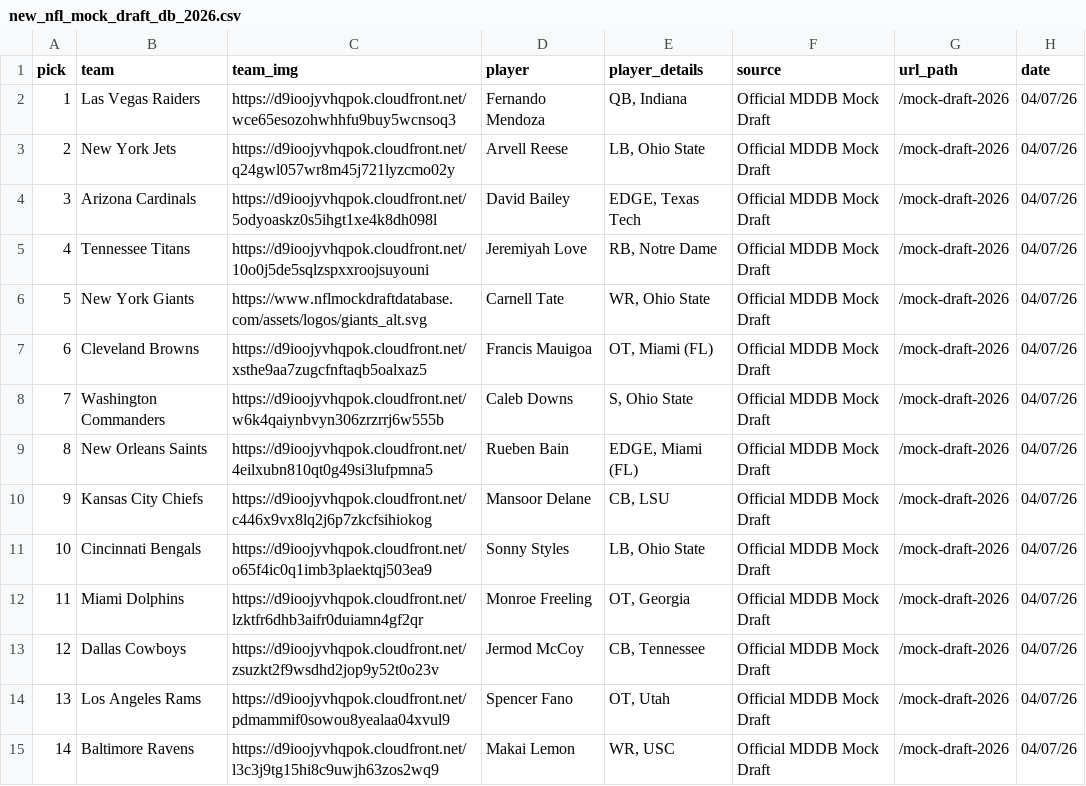
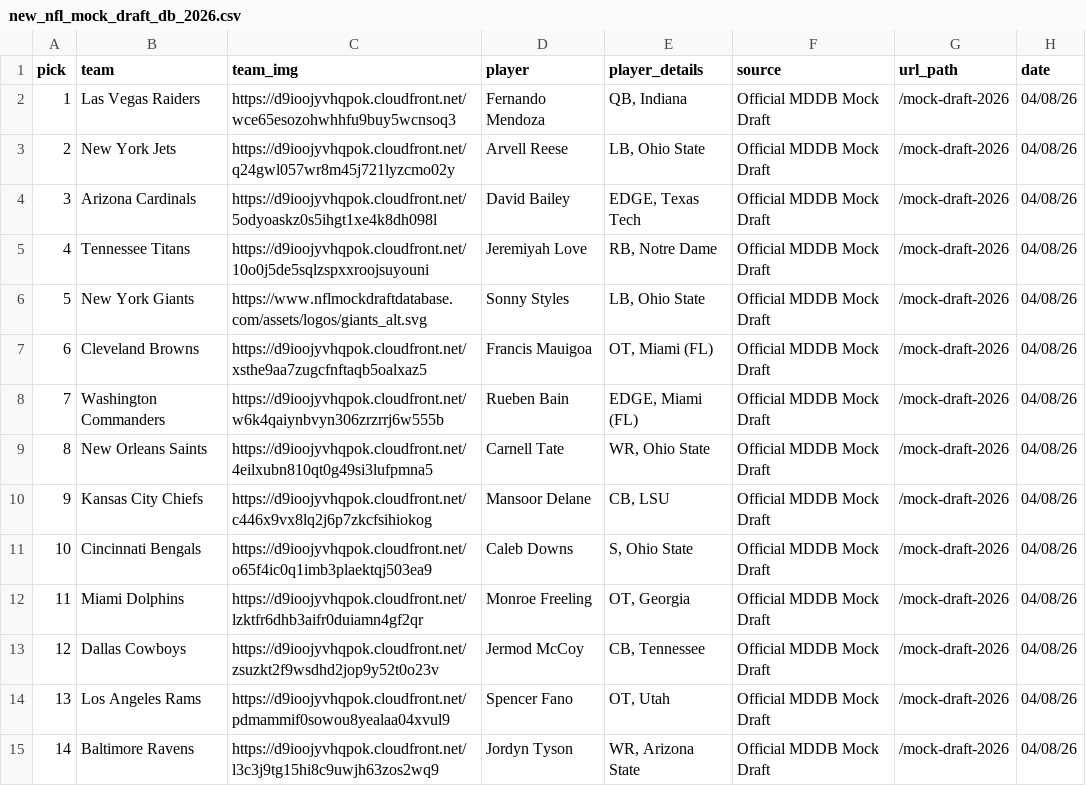
Before and after one commit to aaroncolesmith/data_nfl_mock_draft, a CSV file: data/new_nfl_mock_draft_db_2026.csv, drawn as a sheet; only a part is shown; the diff covers the shown part only.

Commit message:
Update data

```diff
--- a/data/new_nfl_mock_draft_db_2026.csv
+++ b/data/new_nfl_mock_draft_db_2026.csv
@@ -1,15 +1,15 @@
 pick,team,team_img,player,player_details,source,url_path,date
-1,Las Vegas Raiders,https://d9ioojyvhqpok.cloudfront.net/wce65esozohwhhfu9buy5wcnsoq3,Fernando Mendoza,"QB, Indiana",Official MDDB Mock Draft,/mock-draft-2026,04/07/26
-2,New York Jets,https://d9ioojyvhqpok.cloudfront.net/q24gwl057wr8m45j721lyzcmo02y,Arvell Reese,"LB, Ohio State",Official MDDB Mock Draft,/mock-draft-2026,04/07/26
-3,Arizona Cardinals,https://d9ioojyvhqpok.cloudfront.net/5odyoaskz0s5ihgt1xe4k8dh098l,David Bailey,"EDGE, Texas Tech",Official MDDB Mock Draft,/mock-draft-2026,04/07/26
-4,Tennessee Titans,https://d9ioojyvhqpok.cloudfront.net/10o0j5de5sqlzspxxroojsuyouni,Jeremiyah Love,"RB, Notre Dame",Official MDDB Mock Draft,/mock-draft-2026,04/07/26
-5,New York Giants,https://www.nflmockdraftdatabase.com/assets/logos/giants_alt.svg,Carnell Tate,"WR, Ohio State",Official MDDB Mock Draft,/mock-draft-2026,04/07/26
-6,Cleveland Browns,https://d9ioojyvhqpok.cloudfront.net/xsthe9aa7zugcfnftaqb5oalxaz5,Francis Mauigoa,"OT, Miami (FL)",Official MDDB Mock Draft,/mock-draft-2026,04/07/26
-7,Washington Commanders,https://d9ioojyvhqpok.cloudfront.net/w6k4qaiynbvyn306zrzrrj6w555b,Caleb Downs,"S, Ohio State",Official MDDB Mock Draft,/mock-draft-2026,04/07/26
-8,New Orleans Saints,https://d9ioojyvhqpok.cloudfront.net/4eilxubn810qt0g49si3lufpmna5,Rueben Bain,"EDGE, Miami (FL)",Official MDDB Mock Draft,/mock-draft-2026,04/07/26
-9,Kansas City Chiefs,https://d9ioojyvhqpok.cloudfront.net/c446x9vx8lq2j6p7zkcfsihiokog,Mansoor Delane,"CB, LSU",Official MDDB Mock Draft,/mock-draft-2026,04/07/26
-10,Cincinnati Bengals,https://d9ioojyvhqpok.cloudfront.net/o65f4ic0q1imb3plaektqj503ea9,Sonny Styles,"LB, Ohio State",Official MDDB Mock Draft,/mock-draft-2026,04/07/26
-11,Miami Dolphins,https://d9ioojyvhqpok.cloudfront.net/lzktfr6dhb3aifr0duiamn4gf2qr,Monroe Freeling,"OT, Georgia",Official MDDB Mock Draft,/mock-draft-2026,04/07/26
-12,Dallas Cowboys,https://d9ioojyvhqpok.cloudfront.net/zsuzkt2f9wsdhd2jop9y52t0o23v,Jermod McCoy,"CB, Tennessee",Official MDDB Mock Draft,/mock-draft-2026,04/07/26
-13,Los Angeles Rams,https://d9ioojyvhqpok.cloudfront.net/pdmammif0sowou8yealaa04xvul9,Spencer Fano,"OT, Utah",Official MDDB Mock Draft,/mock-draft-2026,04/07/26
-14,Baltimore Ravens,https://d9ioojyvhqpok.cloudfront.net/l3c3j9tg15hi8c9uwjh63zos2wq9,Makai Lemon,"WR, USC",Official MDDB Mock Draft,/mock-draft-2026,04/07/26
+1,Las Vegas Raiders,https://d9ioojyvhqpok.cloudfront.net/wce65esozohwhhfu9buy5wcnsoq3,Fernando Mendoza,"QB, Indiana",Official MDDB Mock Draft,/mock-draft-2026,04/08/26
+2,New York Jets,https://d9ioojyvhqpok.cloudfront.net/q24gwl057wr8m45j721lyzcmo02y,Arvell Reese,"LB, Ohio State",Official MDDB Mock Draft,/mock-draft-2026,04/08/26
+3,Arizona Cardinals,https://d9ioojyvhqpok.cloudfront.net/5odyoaskz0s5ihgt1xe4k8dh098l,David Bailey,"EDGE, Texas Tech",Official MDDB Mock Draft,/mock-draft-2026,04/08/26
+4,Tennessee Titans,https://d9ioojyvhqpok.cloudfront.net/10o0j5de5sqlzspxxroojsuyouni,Jeremiyah Love,"RB, Notre Dame",Official MDDB Mock Draft,/mock-draft-2026,04/08/26
+5,New York Giants,https://www.nflmockdraftdatabase.com/assets/logos/giants_alt.svg,Sonny Styles,"LB, Ohio State",Official MDDB Mock Draft,/mock-draft-2026,04/08/26
+6,Cleveland Browns,https://d9ioojyvhqpok.cloudfront.net/xsthe9aa7zugcfnftaqb5oalxaz5,Francis Mauigoa,"OT, Miami (FL)",Official MDDB Mock Draft,/mock-draft-2026,04/08/26
+7,Washington Commanders,https://d9ioojyvhqpok.cloudfront.net/w6k4qaiynbvyn306zrzrrj6w555b,Rueben Bain,"EDGE, Miami (FL)",Official MDDB Mock Draft,/mock-draft-2026,04/08/26
+8,New Orleans Saints,https://d9ioojyvhqpok.cloudfront.net/4eilxubn810qt0g49si3lufpmna5,Carnell Tate,"WR, Ohio State",Official MDDB Mock Draft,/mock-draft-2026,04/08/26
+9,Kansas City Chiefs,https://d9ioojyvhqpok.cloudfront.net/c446x9vx8lq2j6p7zkcfsihiokog,Mansoor Delane,"CB, LSU",Official MDDB Mock Draft,/mock-draft-2026,04/08/26
+10,Cincinnati Bengals,https://d9ioojyvhqpok.cloudfront.net/o65f4ic0q1imb3plaektqj503ea9,Caleb Downs,"S, Ohio State",Official MDDB Mock Draft,/mock-draft-2026,04/08/26
+11,Miami Dolphins,https://d9ioojyvhqpok.cloudfront.net/lzktfr6dhb3aifr0duiamn4gf2qr,Monroe Freeling,"OT, Georgia",Official MDDB Mock Draft,/mock-draft-2026,04/08/26
+12,Dallas Cowboys,https://d9ioojyvhqpok.cloudfront.net/zsuzkt2f9wsdhd2jop9y52t0o23v,Jermod McCoy,"CB, Tennessee",Official MDDB Mock Draft,/mock-draft-2026,04/08/26
+13,Los Angeles Rams,https://d9ioojyvhqpok.cloudfront.net/pdmammif0sowou8yealaa04xvul9,Spencer Fano,"OT, Utah",Official MDDB Mock Draft,/mock-draft-2026,04/08/26
+14,Baltimore Ravens,https://d9ioojyvhqpok.cloudfront.net/l3c3j9tg15hi8c9uwjh63zos2wq9,Jordyn Tyson,"WR, Arizona State",Official MDDB Mock Draft,/mock-draft-2026,04/08/26
```
Also changed, not shown: 48 edited cells elsewhere in this file, 1 other file.
